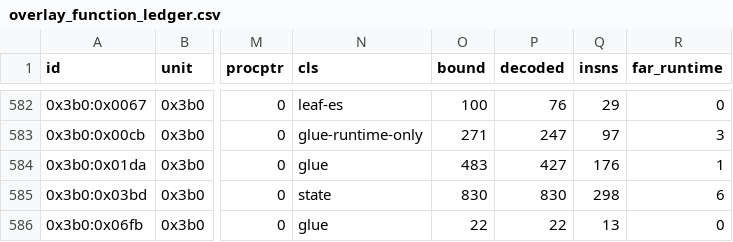
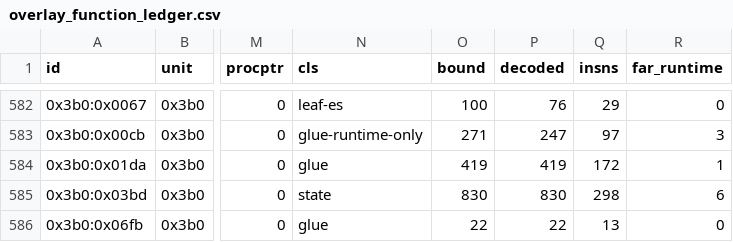
Before and after one commit to huntergdavis/poolrad-decomp, a CSV file: docs/re/overlay_function_ledger.csv, drawn as a sheet; only a part is shown, gaps mark what is left out; the diff names each change by its address in the sheet, - before the commit and + after, or states it on an @@ line.

```diff
--- a/docs/re/overlay_function_ledger.csv
+++ b/docs/re/overlay_function_ledger.csv
-O584 (bound): 483
+O584 (bound): 419
-P584 (decoded): 427
+P584 (decoded): 419
-Q584 (insns): 176
+Q584 (insns): 172
```
Also changed, not shown: 2 other files.
